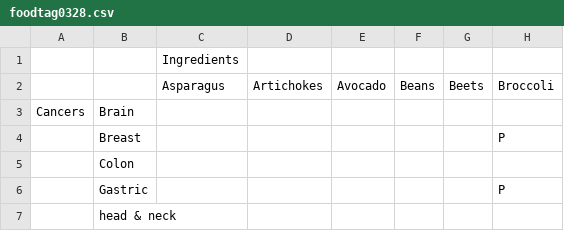
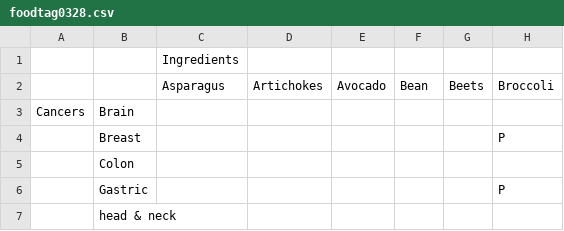
Before and after one commit to saana-health/Saana_devel, a CSV file: csv/foodtag0328.csv, drawn as a sheet; only a part is shown; the diff names each change by its address in the sheet, - before the commit and + after, or states it on an @@ line.

```diff
--- a/csv/foodtag0328.csv
+++ b/csv/foodtag0328.csv
-F2: Beans
+F2: Bean
```
Also changed, not shown: 9 other files.
